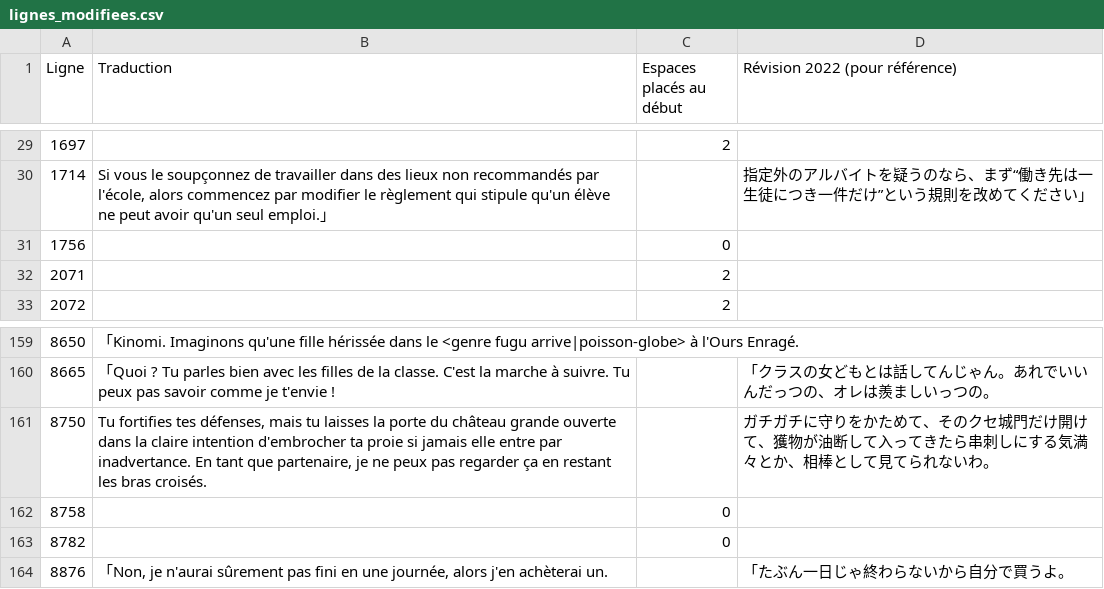
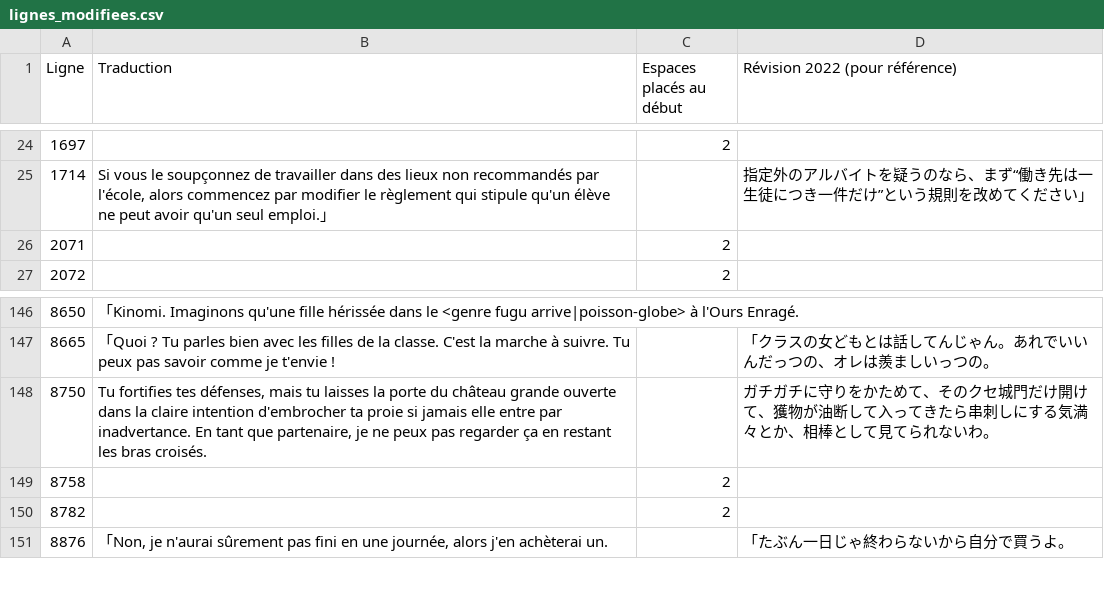
Before and after one commit to requinDr/mahoyo-insert-french, a CSV file: sources/lignes_modifiees.csv, drawn as a sheet; only a part is shown, gaps mark what is left out; the diff covers the shown part only.

```diff
--- a/sources/lignes_modifiees.csv
+++ b/sources/lignes_modifiees.csv
@@ -30,3 +25,2 @@ Ligne,Traduction,Espaces placés au début,Révision 2022 (pour référence)
 1714,"Si vous le soupçonnez de travailler dans des lieux non recommandés par l'école, alors commencez par modifier le règlement qui stipule qu'un élève ne peut avoir qu'un seul emploi.」",,指定外のアルバイトを疑うのなら、まず“働き先は一生徒につき一件だけ”という規則を改めてください」
-1756,,0,
 2071,,2,
@@ -161,4 +148,4 @@ Ligne,Traduction,Espaces placés au début,Révision 2022 (pour référence)
 8750,"Tu fortifies tes défenses, mais tu laisses la porte du château grande ouverte dans la claire intention d'embrocher ta proie si jamais elle entre par inadvertance. En tant que partenaire, je ne peux pas regarder ça en restant les bras croisés.",,ガチガチに守りをかためて、そのクセ城門だけ開けて、獲物が油断して入ってきたら串刺しにする気満々とか、相棒として見てられないわ。
-8758,,0,
-8782,,0,
+8758,,2,
+8782,,2,
 8876,"「Non, je n'aurai sûrement pas fini en une journée, alors j'en achèterai un.",,「たぶん一日じゃ終わらないから自分で買うよ。
```
Also changed, not shown: 18 removed rows and 7 edited cells elsewhere in this file, 1 other file.
